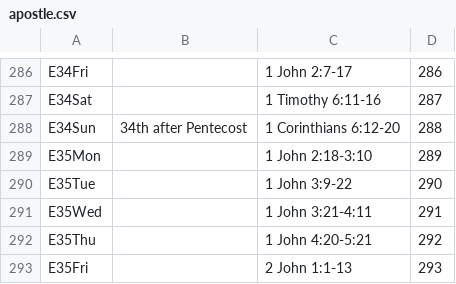
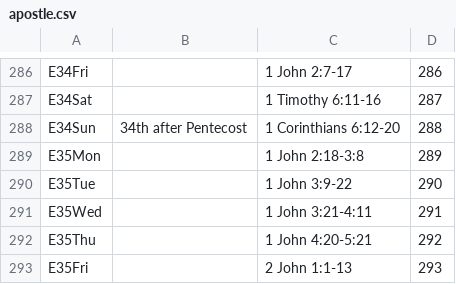
Before and after one commit to cmbryan/yocal, a CSV file: db/apostle.csv, drawn as a sheet; only a part is shown, gaps mark what is left out.

```diff
--- a/db/apostle.csv
+++ b/db/apostle.csv
@@ -288,3 +288,3 @@ E34Sat		1 Timothy 6:11-16	287
 E34Sun	34th after Pentecost	1 Corinthians 6:12-20	288
-E35Mon		1 John 2:18-3:10	289
+E35Mon		1 John 2:18-3:8	289
 E35Tue		1 John 3:9-22	290
```
Also changed, not shown: db/mods.csv, 1 other file.
